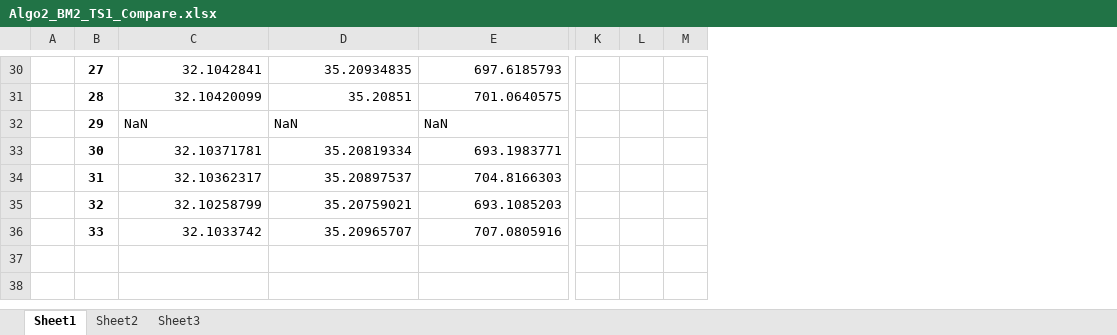
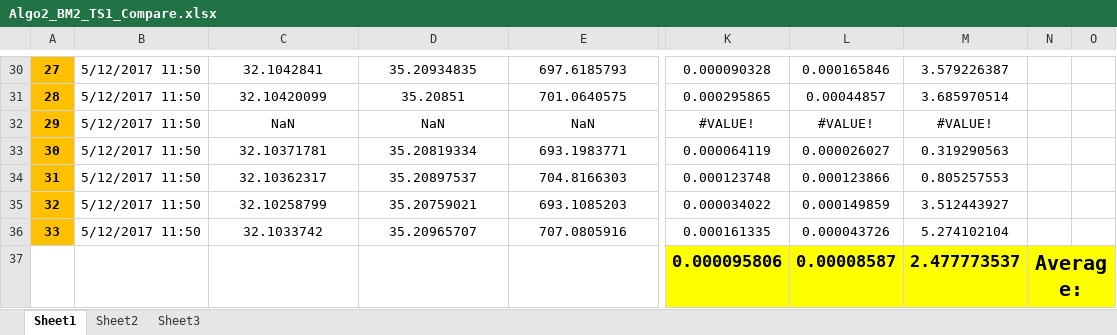
Before and after one commit to Kineruth/WiFi-Gathering-Analysis-System, an Excel workbook: docs/Excel_Comparing_Files/Algo2_BM2_TS1_Compare.xlsx, sheet Sheet1, drawn as a sheet; only a part is shown, gaps mark what is left out; values as stored, in another font and other column widths than the file's, no borders; removed rows and columns are numbered as before the commit, all else as after; rows hold the shown columns only; the diff covers the shown part only; the diff names each change by its address in the sheet, - before the commit and + after, or states it on an @@ line.

```diff
--- a/docs/Excel_Comparing_Files/Algo2_BM2_TS1_Compare.xlsx (sheet Sheet1)
+++ b/docs/Excel_Comparing_Files/Algo2_BM2_TS1_Compare.xlsx (sheet Sheet1)
-column A, empty
+column B, rows 30-36: all 5/12/2017 11:50
-column K, empty
-column L, empty
-column M, empty
+column K, rows 30-36: 0.000090328 | 0.000295865 | #VALUE! | 0.000064119 | 0.000123748 | 0.000034022 | 0.000161335
+column L, rows 30-36: 0.000165846 | 0.00044857 | #VALUE! | 0.000026027 | 0.000123866 | 0.000149859 | 0.000043726
+column M, rows 30-36: 3.579226387 | 3.685970514 | #VALUE! | 0.319290563 | 0.805257553 | 3.512443927 | 5.274102104
+column N, empty
+column O, empty
-A30:A36 fill: none
+A30:A36 fill: #FFC000
-C30:E31 alignment: right
+C30:E31 alignment: center
-C32:E32 alignment: left
+C32:E32 alignment: center
-C33:E36 alignment: right
+C33:E36 alignment: center
+row 37:  |  |  |  |  | 0.000095806 | 0.00008587 | 2.477773537 | Average:
```
Also changed, not shown: cell formats elsewhere in this sheet, docs/Excel_Comparing_Files/Algo1_BM2_Compare.xlsx, docs/Excel_Comparing_Files/Algo1_BM3_Compare.xlsx, 1 other file.
